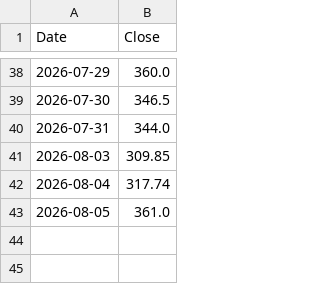
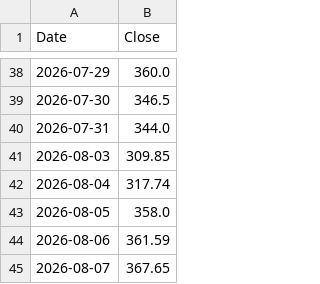
Before and after one commit to Ritz-Liu/CXMT-Semiconductor-Analysis, a CSV file: data/AMEC_688012_SH.csv, drawn as a sheet; only a part is shown, gaps mark what is left out.

```diff
--- a/data/AMEC_688012_SH.csv
+++ b/data/AMEC_688012_SH.csv
@@ -42,2 +42,4 @@ Date,Close
 2026-08-04,317.74
-2026-08-05,361.0
+2026-08-05,358.0
+2026-08-06,361.59
+2026-08-07,367.65
```
Also changed, not shown: data/APPLE_AAPL_US.csv, data/MICRON_MU_US.csv, 4 other files.
